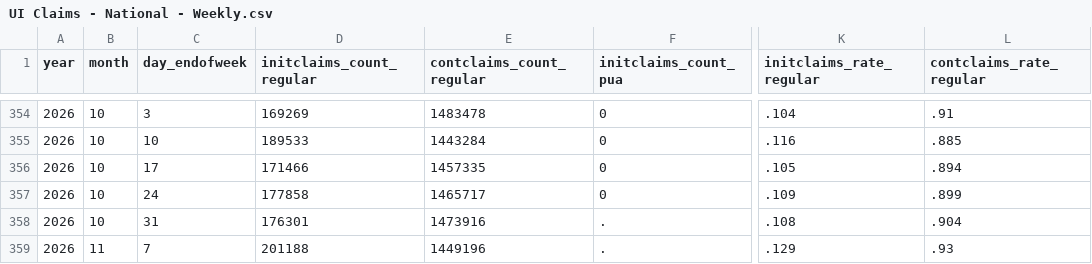
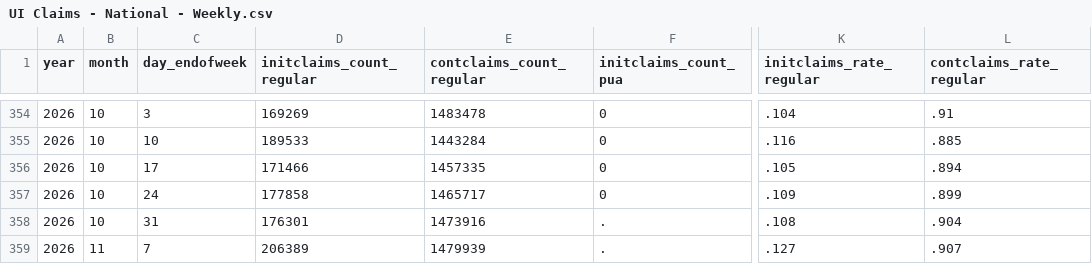
Before and after one commit to OpportunityInsights/EconomicTracker, a CSV file: data/UI Claims - National - Weekly.csv, drawn as a sheet; only a part is shown, gaps mark what is left out; the diff names each change by its address in the sheet, - before the commit and + after, or states it on an @@ line.

```diff
--- a/data/UI Claims - National - Weekly.csv
+++ b/data/UI Claims - National - Weekly.csv
-D359 (initclaims_count_regular): 201188
+D359 (initclaims_count_regular): 206389
-E359 (contclaims_count_regular): 1449196
+E359 (contclaims_count_regular): 1479939
-K359 (initclaims_rate_regular): .129
+K359 (initclaims_rate_regular): .127
-L359 (contclaims_rate_regular): .93
+L359 (contclaims_rate_regular): .907
```
Also changed, not shown: data/UI Claims - City - Weekly.csv, 2 other files.
